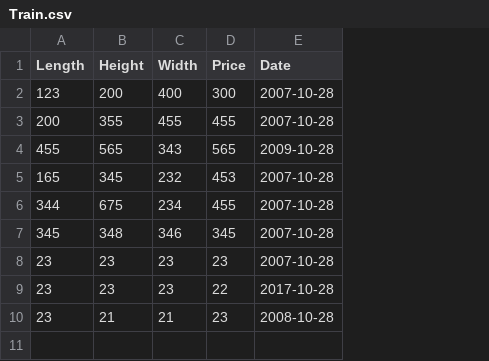
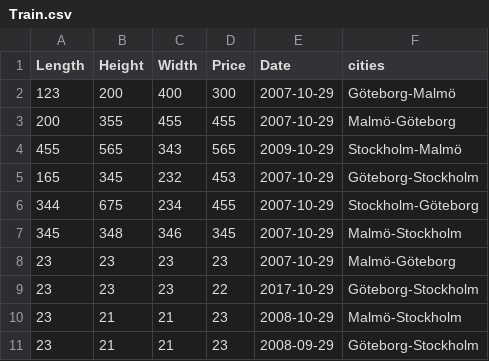
Before and after one commit to Kev-mi/Liaprojekt, a CSV file: Train.csv, drawn as a sheet; the diff names each change by its address in the sheet, - before the commit and + after, or states it on an @@ line.

Commit message:
Update Train.csv

```diff
--- a/Train.csv
+++ b/Train.csv
+column F (cities), rows 2-10: Göteborg-Malmö | Malmö-Göteborg | Stockholm-Malmö | Göteborg-Stockholm | Stockholm-Göteborg | Malmö-Stockholm | Malmö-Göteborg | Göteborg-Stockholm | Malmö-Stockholm
-E2:E3 (Date): 2007-10-28
+E2:E3 (Date): 2007-10-29
-E4 (Date): 2009-10-28
+E4 (Date): 2009-10-29
-E5:E8 (Date): 2007-10-28
+E5:E8 (Date): 2007-10-29
-E9 (Date): 2017-10-28
+E9 (Date): 2017-10-29
-E10 (Date): 2008-10-28
+E10 (Date): 2008-10-29
+row 11: 23 | 21 | 21 | 23 | 2008-09-29 | Göteborg-Stockholm
```
